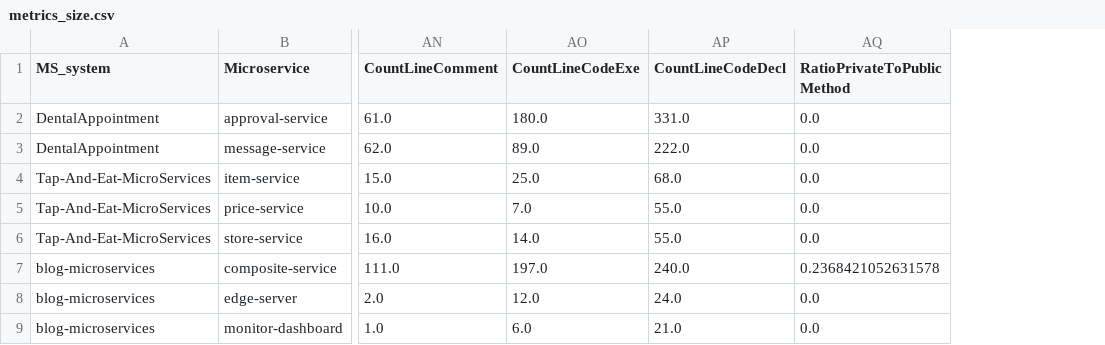
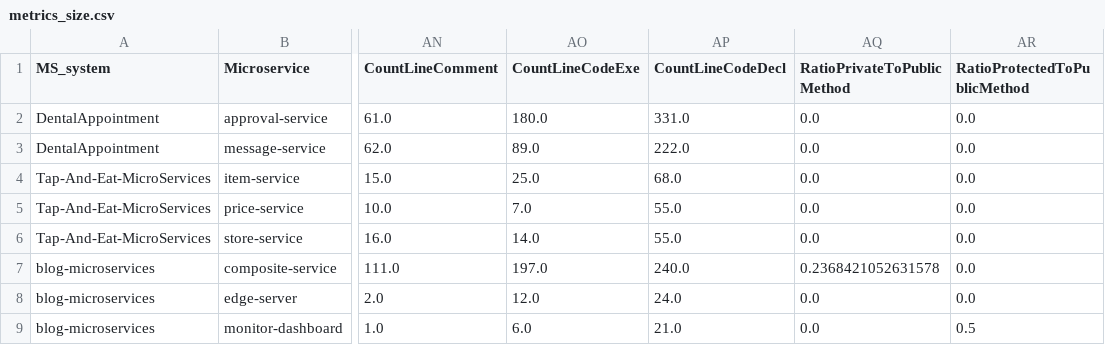
Before and after one commit to M3SOulu/SDGcentrality, a CSV file: Results/RQ1/metrics_size.csv, drawn as a sheet; only a part is shown, gaps mark what is left out; the diff names each change by its address in the sheet, - before the commit and + after, or states it on an @@ line.

```diff
--- a/Results/RQ1/metrics_size.csv
+++ b/Results/RQ1/metrics_size.csv
+column AR (RatioProtectedToPublicMethod), rows 2-9: 0.0 | 0.0 | 0.0 | 0.0 | 0.0 | 0.0 | 0.0 | 0.5
```
Also changed, not shown: Metrics/metrics_merged.csv, Metrics/metrics_statsig.csv, 1 other file.
